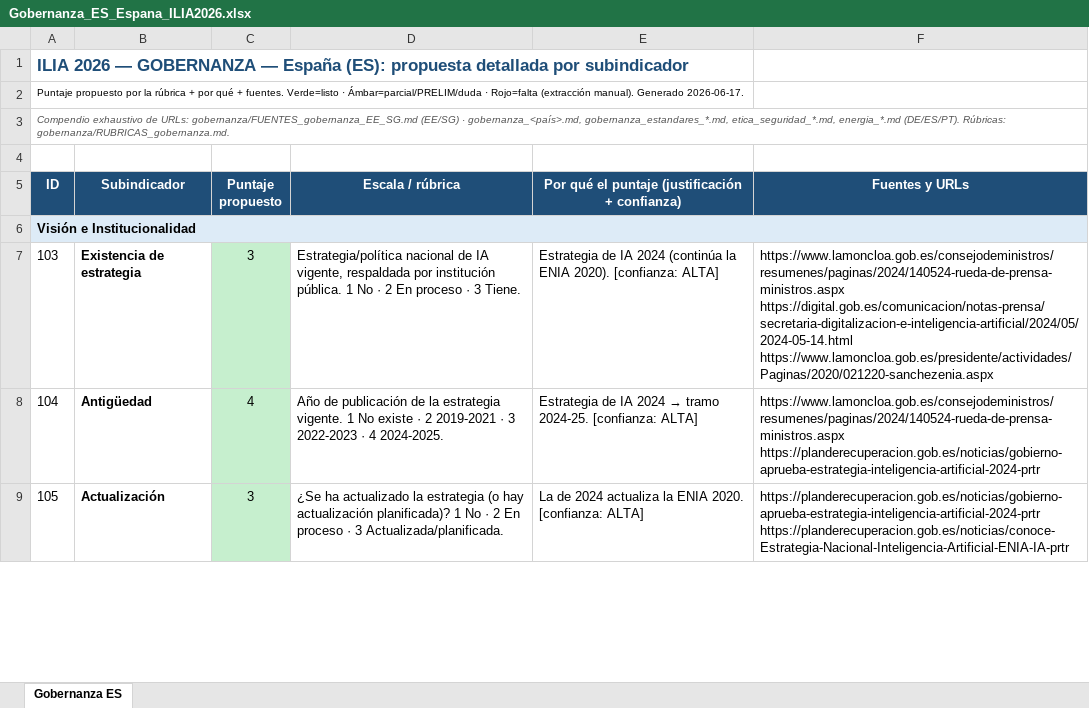
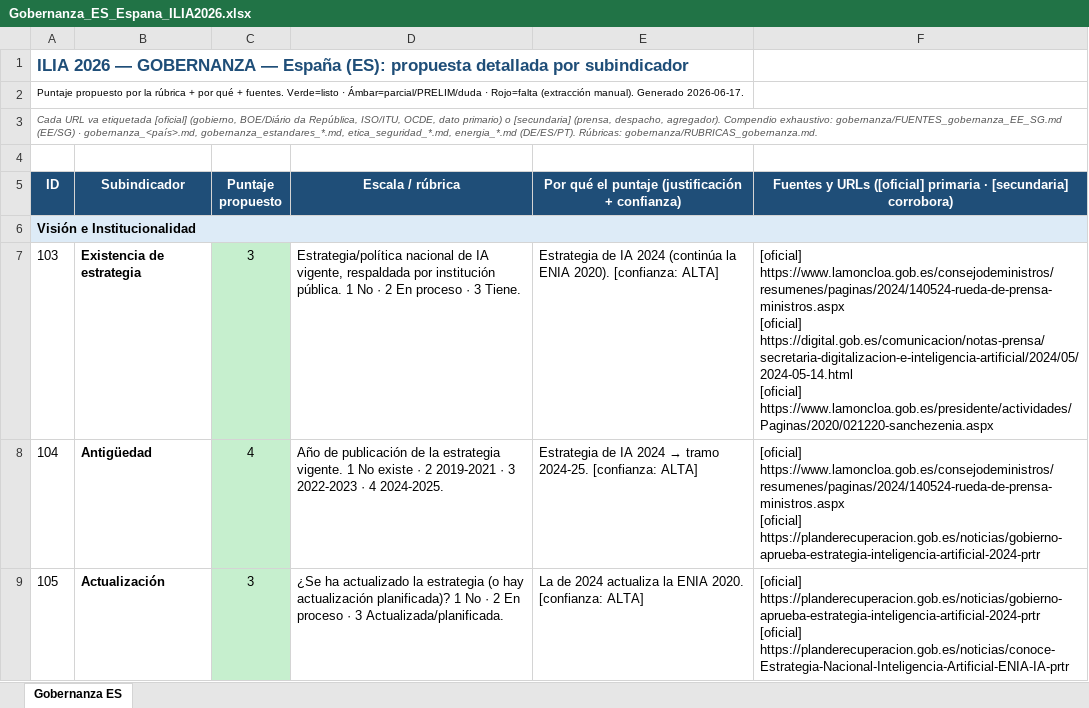
Before and after one commit to aplicaciones-foresight/ilia26-participacion, an Excel workbook: data/paises_extra/por_pais/Gobernanza_ES_Espana_ILIA2026.xlsx, sheet Gobernanza ES, drawn as a sheet; only a part is shown; values as stored, in another font and other column widths than the file's, no borders; ↵ is a line break in a cell; the diff covers the shown part only; the diff names each change by its address in the sheet, - before the commit and + after, or states it on an @@ line.

```diff
--- a/data/paises_extra/por_pais/Gobernanza_ES_Espana_ILIA2026.xlsx (sheet Gobernanza ES)
+++ b/data/paises_extra/por_pais/Gobernanza_ES_Espana_ILIA2026.xlsx (sheet Gobernanza ES)
-A3 (ID): Compendio exhaustivo de URLs: gobernanza/FUENTES_gobernanza_EE_SG.md (EE/SG)…
+A3 (ID): Cada URL va etiquetada [oficial] (gobierno, BOE/Diário da República, ISO/ITU, OCDE, dato primario) o [secundaria] (prensa, despacho, agregador). Compendio exhaustivo: gobernanza/FUENTES_gobernanza_EE_SG.md (EE/SG)…
-F5: Fuentes y URLs
+F5: Fuentes y URLs ([oficial] primaria · [secundaria] corrobora)
-F7: https://www.lamoncloa.gob.es/consejodeministros/resumenes/paginas/2024/140524-rueda-de-prensa-ministros.aspx ↵ https://digital.gob.es/comunicacion/notas-prensa/secretaria-digitalizacion-e-inteligencia-artificial/2024/05/2024-05-14.html ↵ https://www.lamoncloa.gob.es/presidente/actividades/Paginas/2020/021220-sanchezenia.aspx
+F7: [oficial] https://www.lamoncloa.gob.es/consejodeministros/resumenes/paginas/2024/140524-rueda-de-prensa-ministros.aspx ↵ [oficial] https://digital.gob.es/comunicacion/notas-prensa/secretaria-digitalizacion-e-inteligencia-artificial/2024/05/2024-05-14.html ↵ [oficial] https://www.lamoncloa.gob.es/presidente/actividades/Paginas/2020/021220-sanchezenia.aspx
-F8: https://www.lamoncloa.gob.es/consejodeministros/resumenes/paginas/2024/140524-rueda-de-prensa-ministros.aspx ↵ https://planderecuperacion.gob.es/noticias/gobierno-aprueba-estrategia-inteligencia-artificial-2024-prtr
+F8: [oficial] https://www.lamoncloa.gob.es/consejodeministros/resumenes/paginas/2024/140524-rueda-de-prensa-ministros.aspx ↵ [oficial] https://planderecuperacion.gob.es/noticias/gobierno-aprueba-estrategia-inteligencia-artificial-2024-prtr
-F9: https://planderecuperacion.gob.es/noticias/gobierno-aprueba-estrategia-inteligencia-artificial-2024-prtr ↵ https://planderecuperacion.gob.es/noticias/conoce-Estrategia-Nacional-Inteligencia-Artificial-ENIA-IA-prtr
+F9: [oficial] https://planderecuperacion.gob.es/noticias/gobierno-aprueba-estrategia-inteligencia-artificial-2024-prtr ↵ [oficial] https://planderecuperacion.gob.es/noticias/conoce-Estrategia-Nacional-Inteligencia-Artificial-ENIA-IA-prtr
```
Also changed, not shown: 35 edited cells elsewhere in this sheet, data/paises_extra/por_pais/Gobernanza_DE_Alemania_ILIA2026.xlsx, data/paises_extra/por_pais/Gobernanza_EE_Estonia_ILIA2026.xlsx, 5 other files.
